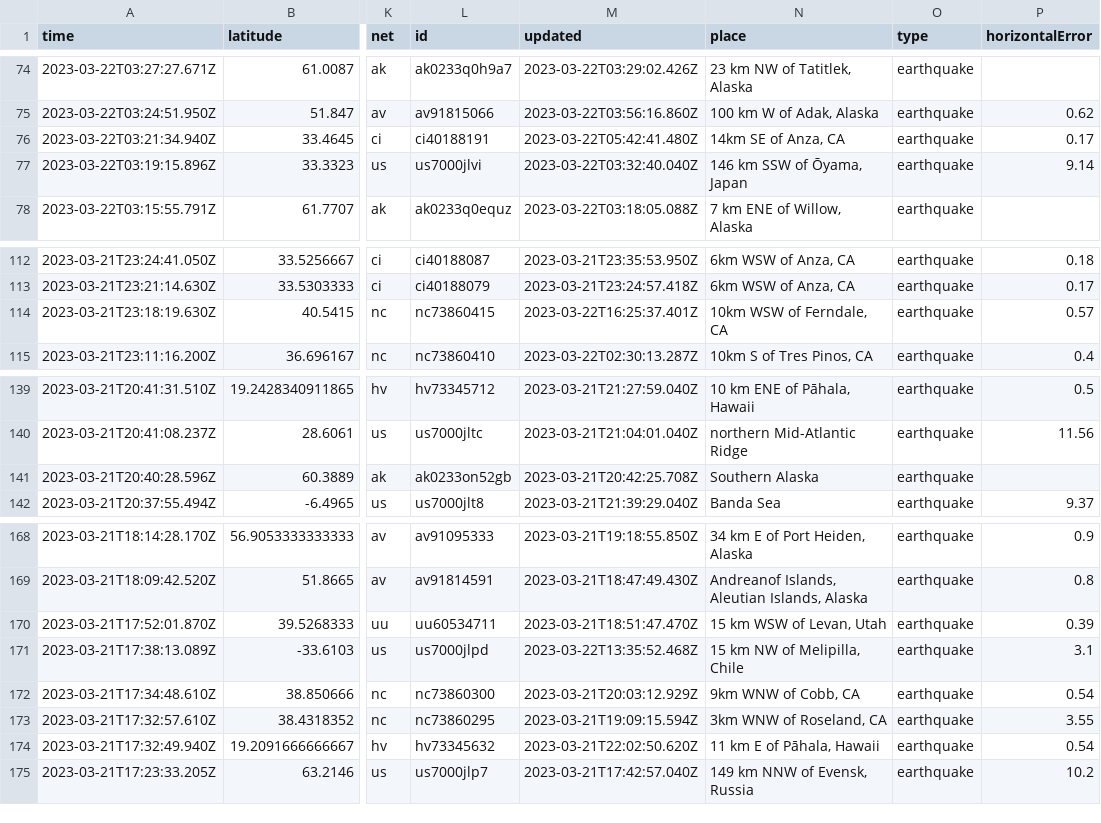
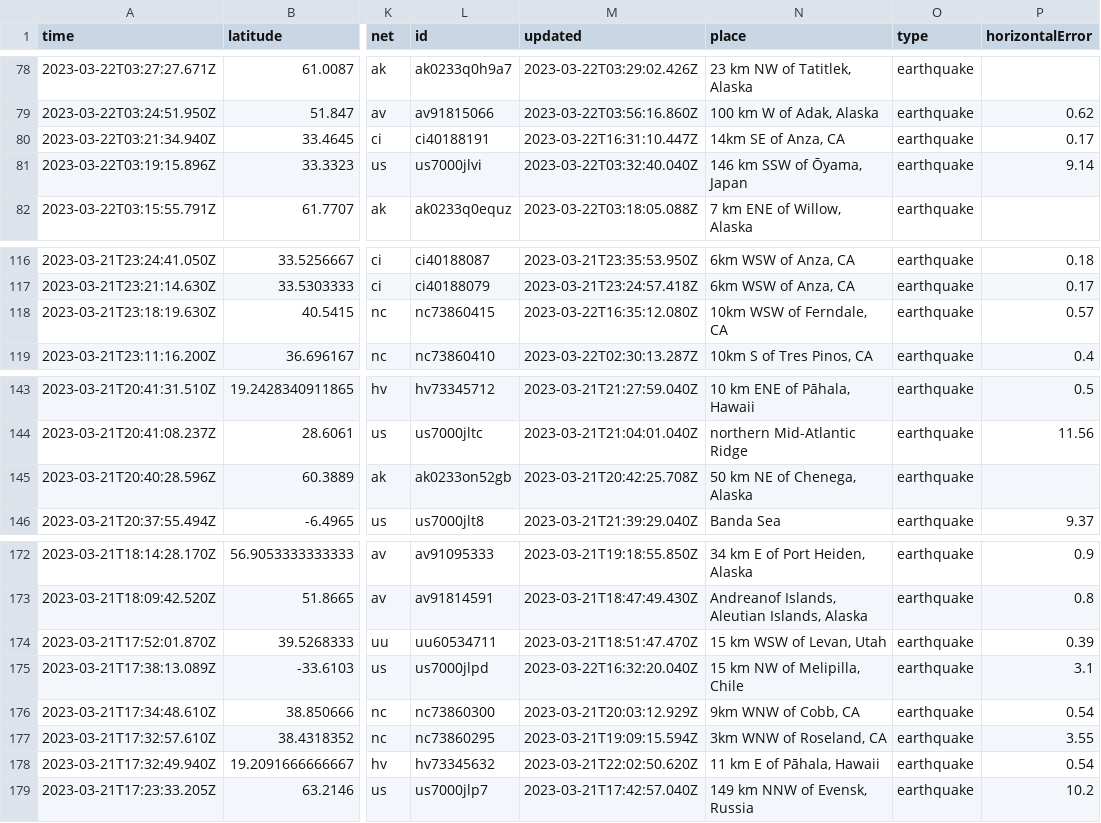
Before and after one commit to rthomasgannett/data-reporter-robot, a CSV file: usgs_current.csv, drawn as a sheet; only a part is shown, gaps mark what is left out; addresses are those after the commit; the diff covers the shown part only; the diff names each change by its address in the sheet, - before the commit and + after, or states it on an @@ line.

```diff
--- a/usgs_current.csv
+++ b/usgs_current.csv
-M80 (updated): 2023-03-22T05:42:41.480Z
+M80 (updated): 2023-03-22T16:31:10.447Z
-M118 (updated): 2023-03-22T16:25:37.401Z
+M118 (updated): 2023-03-22T16:35:12.080Z
-N145 (place): Southern Alaska
+N145 (place): 50 km NE of Chenega, Alaska
-M175 (updated): 2023-03-22T13:35:52.468Z
+M175 (updated): 2023-03-22T16:32:20.040Z
```
Also changed, not shown: 4 added rows, 2 removed rows and 5 edited cells elsewhere in this file.
